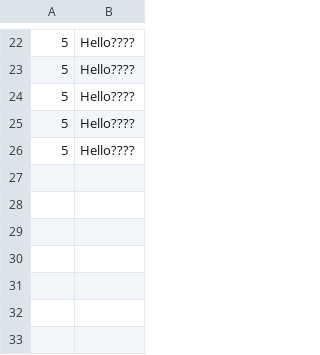
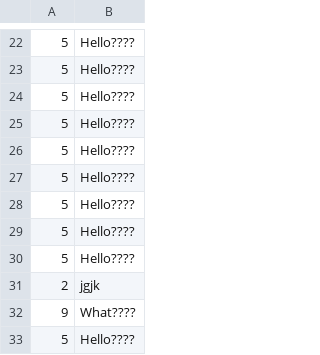
Before and after one commit to SalivonIvan/Kickstarter, a CSV file: resource/faq.csv, drawn as a sheet; only a part is shown, gaps mark what is left out.

```diff
--- a/resource/faq.csv
+++ b/resource/faq.csv
@@ -26 +26,8 @@
 5|Hello????
+5|Hello????
+5|Hello????
+5|Hello????
+5|Hello????
+2|jgjk
+9|What????
+5|Hello????
```
Also changed, not shown: resource/payment.csv, 39 other files.
